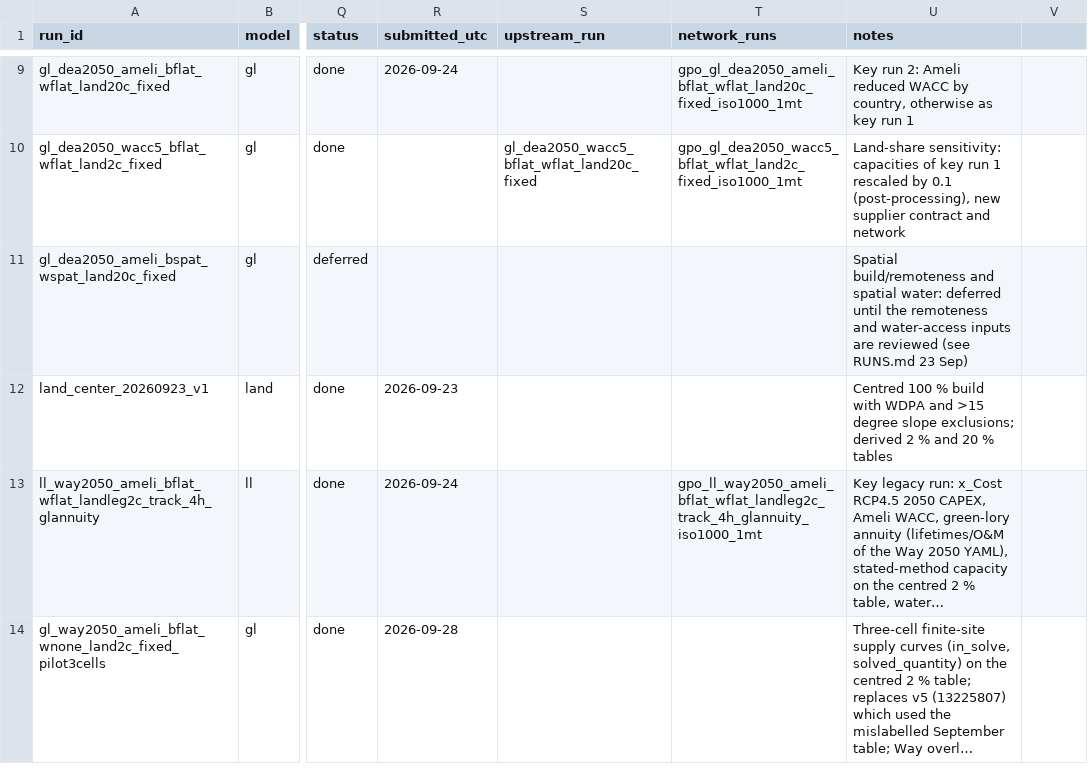
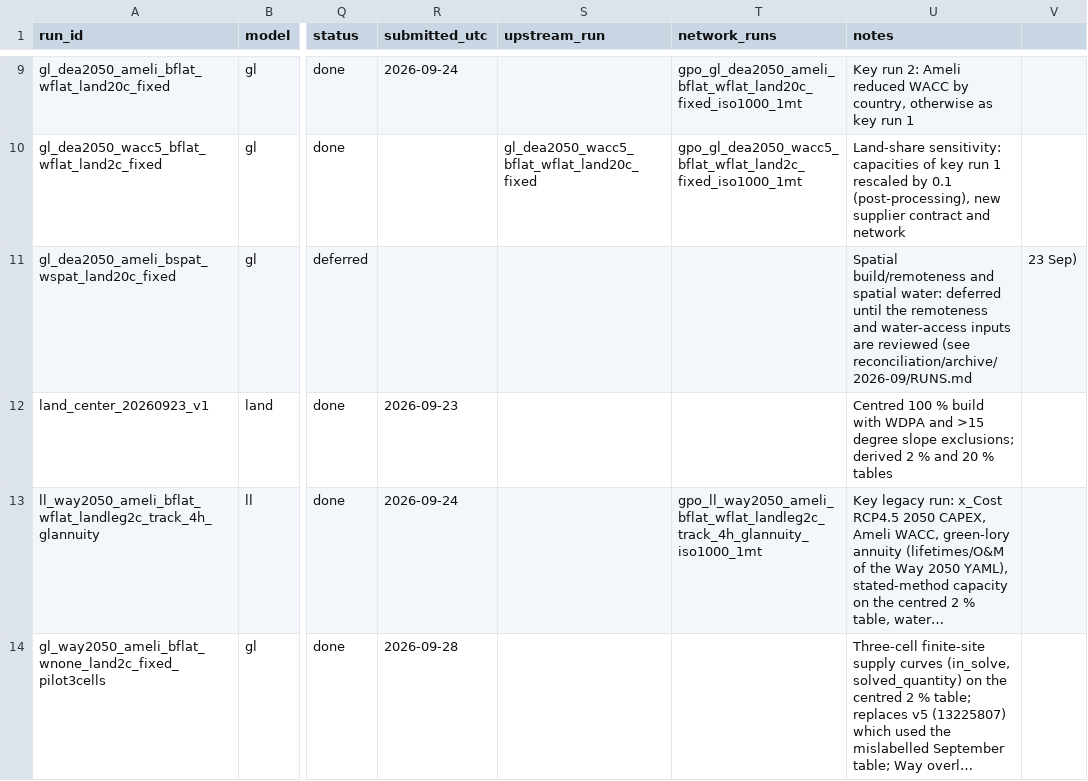
Before and after one commit to cpalazzi/green-lory, a CSV file: reconciliation/run_store.csv, drawn as a sheet; only a part is shown, gaps mark what is left out; long unchanged cells end in …; the diff names each change by its address in the sheet, - before the commit and + after, or states it on an @@ line.

```diff
--- a/reconciliation/run_store.csv
+++ b/reconciliation/run_store.csv
-U11 (notes): …reviewed (see RUNS.md 23 Sep)
+U11 (notes): …reviewed (see reconciliation/archive/2026-09/RUNS.md
-V11: (empty)
+V11: 23 Sep)
```
Also changed, not shown: 13 other files.
